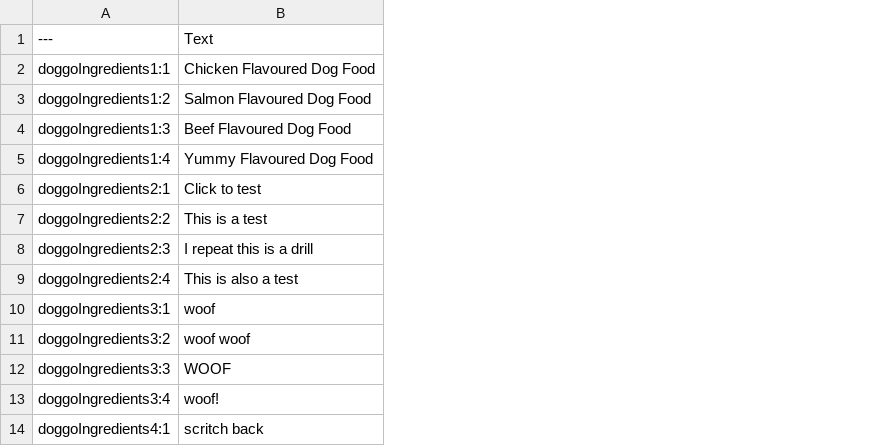
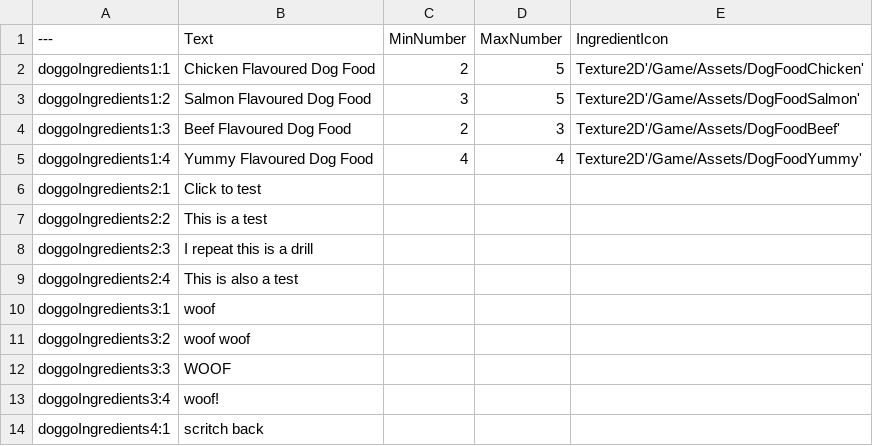
Before and after one commit to hianhianhian/soul-food, a CSV file: Content/Data/DT_Ingredients.csv, drawn as a sheet; only a part is shown; the diff names each change by its address in the sheet, - before the commit and + after, or states it on an @@ line.

Commit message:
asset files

```diff
--- a/Content/Data/DT_Ingredients.csv
+++ b/Content/Data/DT_Ingredients.csv
+column C (MinNumber), rows 2-5: 2 | 3 | 2 | 4
+column D (MaxNumber), rows 2-5: 5 | 5 | 3 | 4
+column E (IngredientIcon), rows 2-5: Texture2D'/Game/Assets/DogFoodChicken' | Texture2D'/Game/Assets/DogFoodSalmon' | Texture2D'/Game/Assets/DogFoodBeef' | Texture2D'/Game/Assets/DogFoodYummy'
```
Also changed, not shown: 5 other files.
